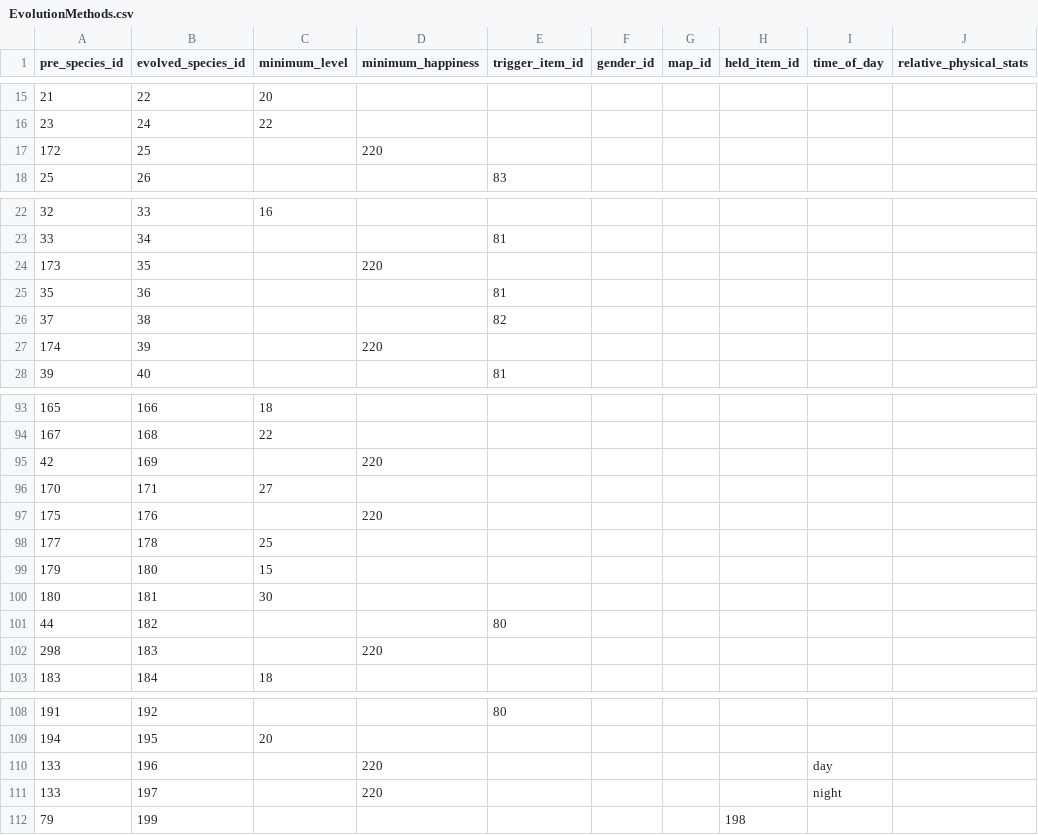
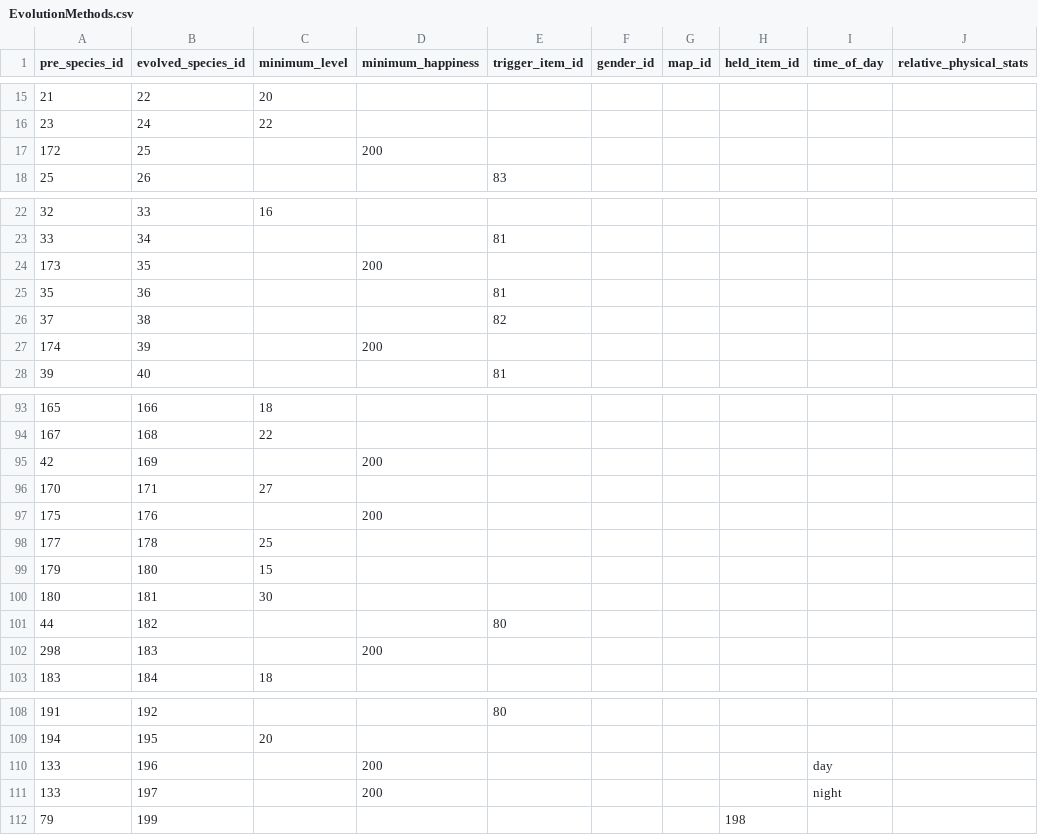
Before and after one commit to Jake-L/PokemonOceanBlue, a CSV file: src/rawdata/EvolutionMethods.csv, drawn as a sheet; only a part is shown, gaps mark what is left out; the diff covers the shown part only.

Commit message:
add happiness and specific map evolution criteria

```diff
--- a/src/rawdata/EvolutionMethods.csv
+++ b/src/rawdata/EvolutionMethods.csv
@@ -16,3 +16,3 @@ pre_species_id,evolved_species_id,minimum_level,minimum_happiness,trigger_item_i
 23,24,22,,,,,,,
-172,25,,220,,,,,,
+172,25,,200,,,,,,
 25,26,,,83,,,,,
@@ -23,6 +23,6 @@ pre_species_id,evolved_species_id,minimum_level,minimum_happiness,trigger_item_i
 33,34,,,81,,,,,
-173,35,,220,,,,,,
+173,35,,200,,,,,,
 35,36,,,81,,,,,
 37,38,,,82,,,,,
-174,39,,220,,,,,,
+174,39,,200,,,,,,
 39,40,,,81,,,,,
@@ -94,5 +94,5 @@ pre_species_id,evolved_species_id,minimum_level,minimum_happiness,trigger_item_i
 167,168,22,,,,,,,
-42,169,,220,,,,,,
+42,169,,200,,,,,,
 170,171,27,,,,,,,
-175,176,,220,,,,,,
+175,176,,200,,,,,,
 177,178,25,,,,,,,
@@ -101,3 +101,3 @@ pre_species_id,evolved_species_id,minimum_level,minimum_happiness,trigger_item_i
 44,182,,,80,,,,,
-298,183,,220,,,,,,
+298,183,,200,,,,,,
 183,184,18,,,,,,,
@@ -109,4 +109,4 @@ pre_species_id,evolved_species_id,minimum_level,minimum_happiness,trigger_item_i
 194,195,20,,,,,,,
-133,196,,220,,,,,day,
-133,197,,220,,,,,night,
+133,196,,200,,,,,day,
+133,197,,200,,,,,night,
 79,199,,,,,,198,,
```
Also changed, not shown: 10 edited cells elsewhere in this file, 4 other files.
